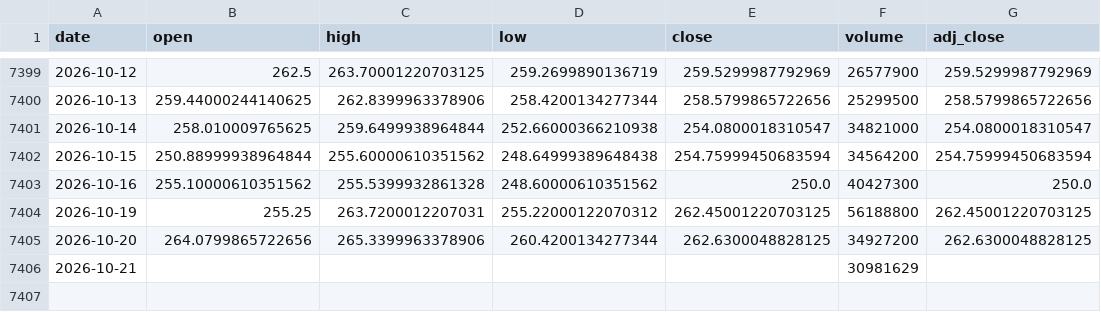
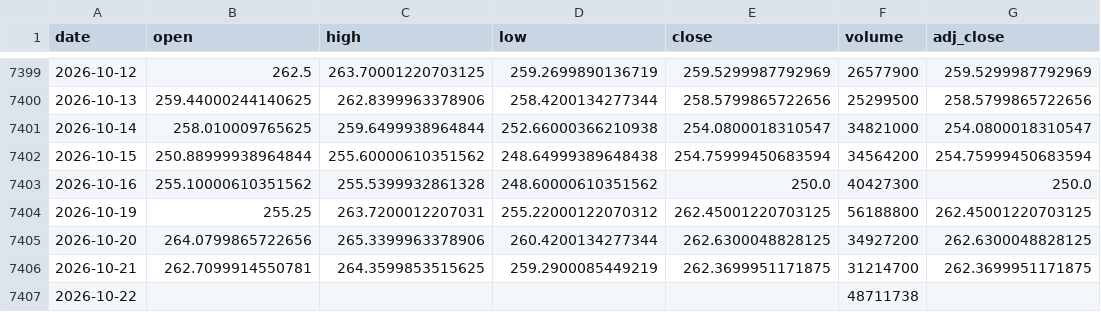
Before and after one commit to Karthik0809/Amazon-Stock-Dashboard, a CSV file: amazon_stock.csv, drawn as a sheet; only a part is shown, gaps mark what is left out.

```diff
--- a/amazon_stock.csv
+++ b/amazon_stock.csv
@@ -7405,2 +7405,3 @@ date,open,high,low,close,volume,adj_close
 2026-10-20,264.0799865722656,265.3399963378906,260.4200134277344,262.6300048828125,34927200,262.6300048828125
-2026-10-21,,,,,30981629,
+2026-10-21,262.7099914550781,264.3599853515625,259.2900085449219,262.3699951171875,31214700,262.3699951171875
+2026-10-22,,,,,48711738,
```
